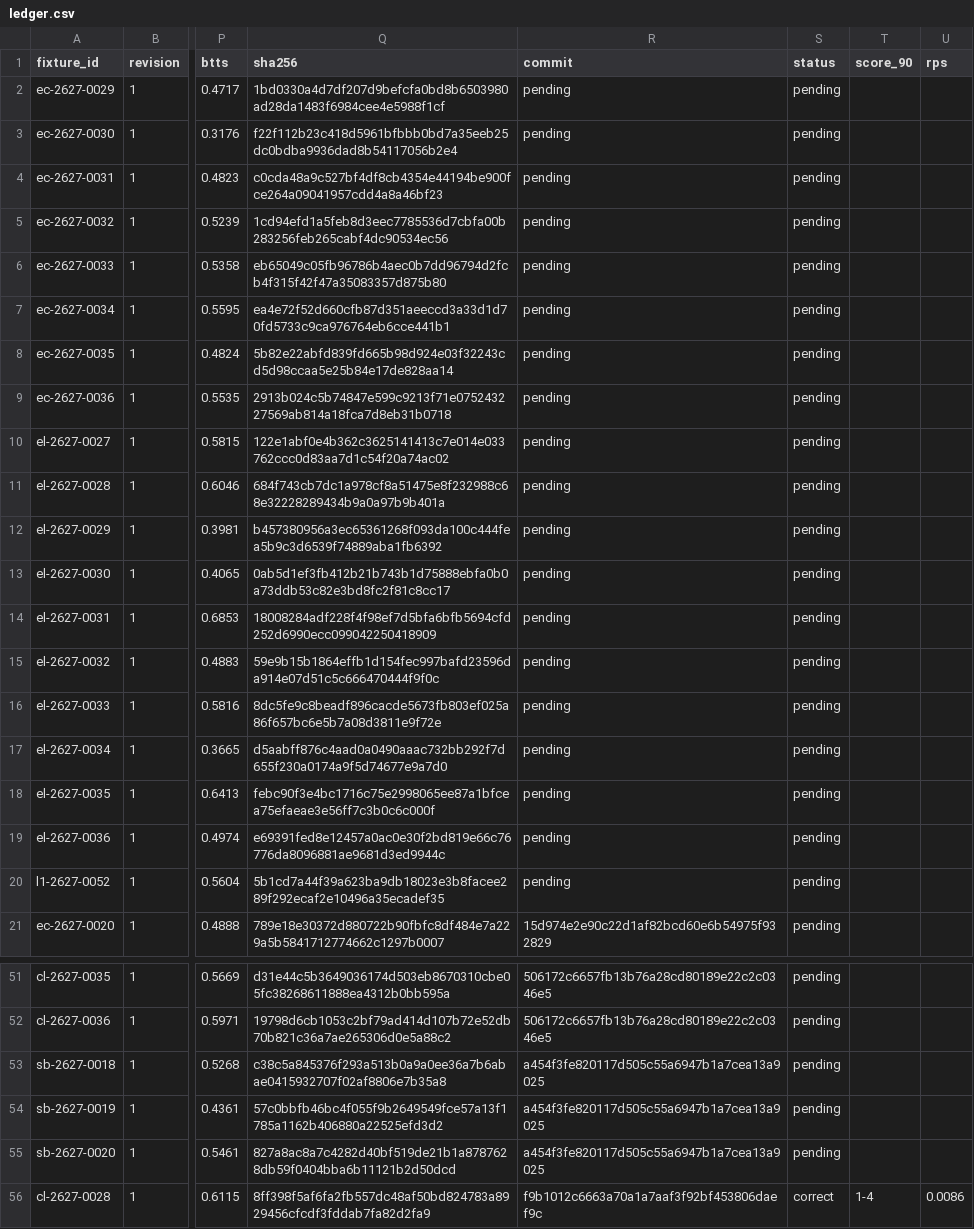
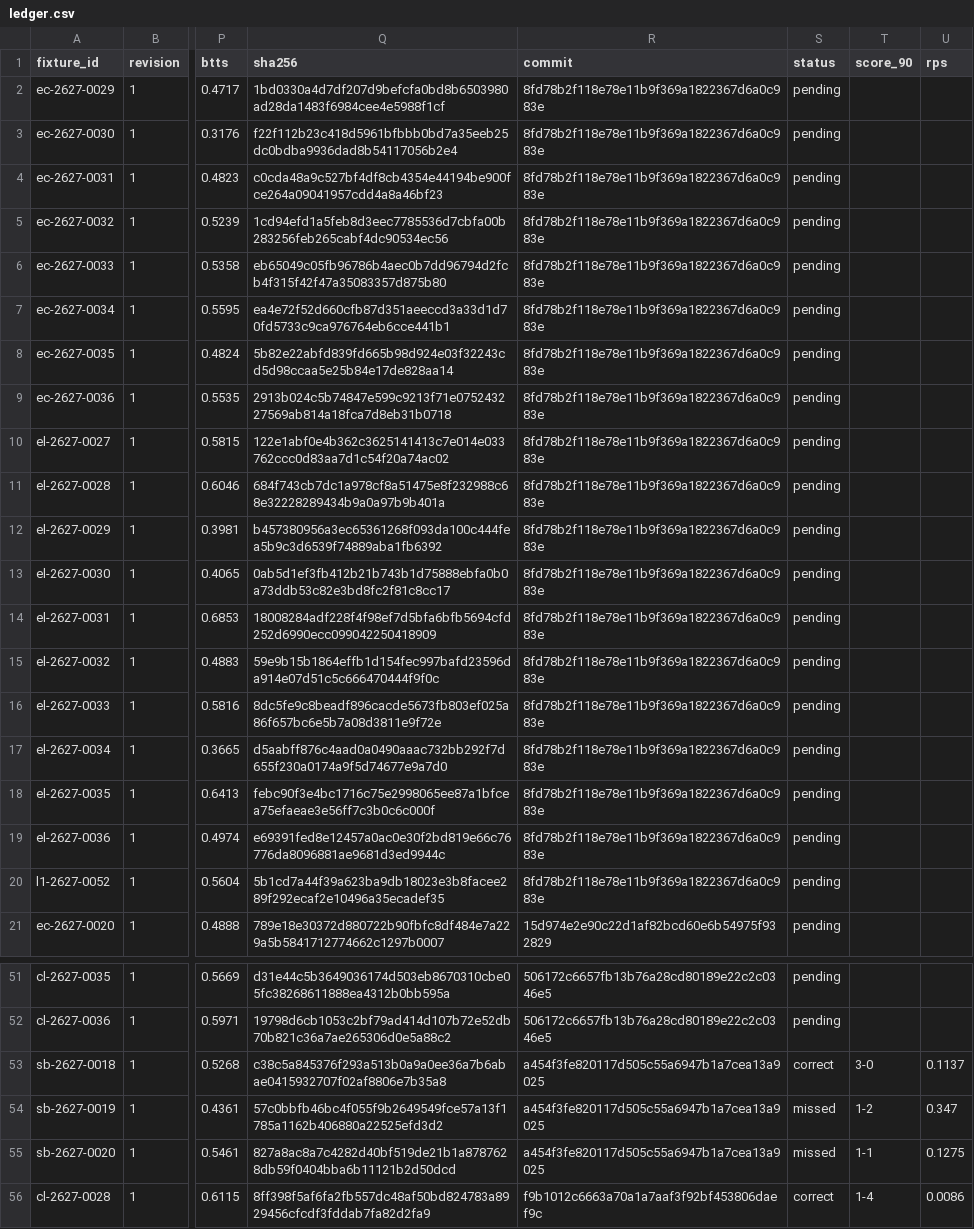
Before and after one commit to thetouchlineatlas-com/ledger, a CSV file: ledger.csv, drawn as a sheet; only a part is shown, gaps mark what is left out; the diff names each change by its address in the sheet, - before the commit and + after, or states it on an @@ line.

Commit message:
Ledger 2026-11-25T21:08:40Z

```diff
--- a/ledger.csv
+++ b/ledger.csv
-R2:R20 (commit): pending
+R2:R20 (commit): 8fd78b2f118e78e11b9f369a1822367d6a0c983e
-S53 (status): pending
+S53 (status): correct
-T53 (score_90): (empty)
+T53 (score_90): 3-0
-U53 (rps): (empty)
+U53 (rps): 0.1137
-S54:S55 (status): pending
+S54:S55 (status): missed
-T54 (score_90): (empty)
+T54 (score_90): 1-2
-U54 (rps): (empty)
+U54 (rps): 0.347
-T55 (score_90): (empty)
+T55 (score_90): 1-1
-U55 (rps): (empty)
+U55 (rps): 0.1275
```
Also changed, not shown: 2 other files.
